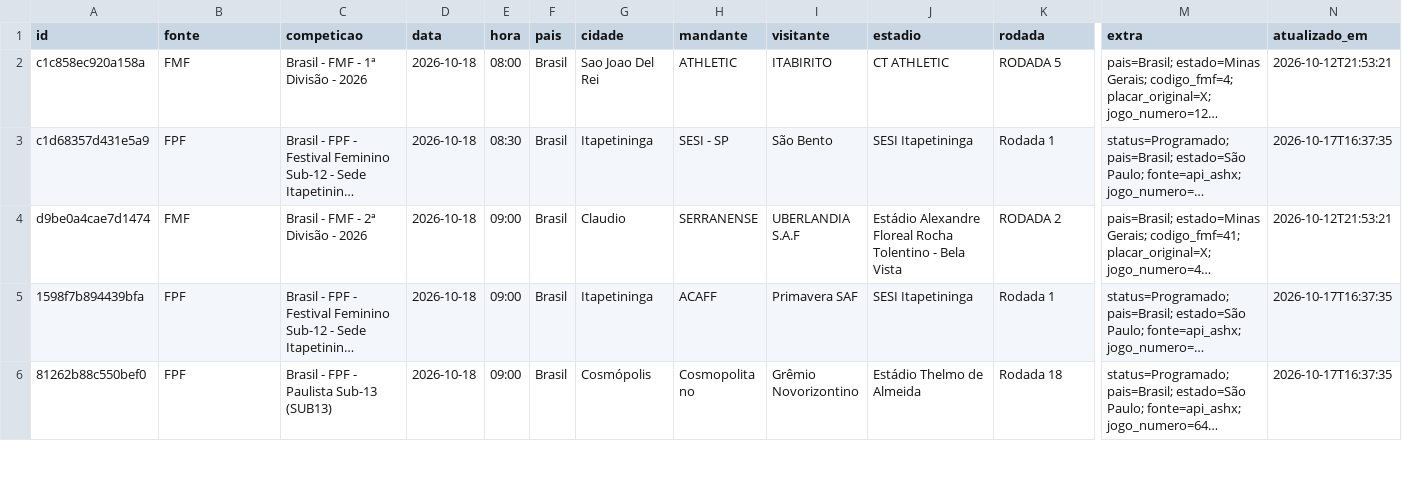
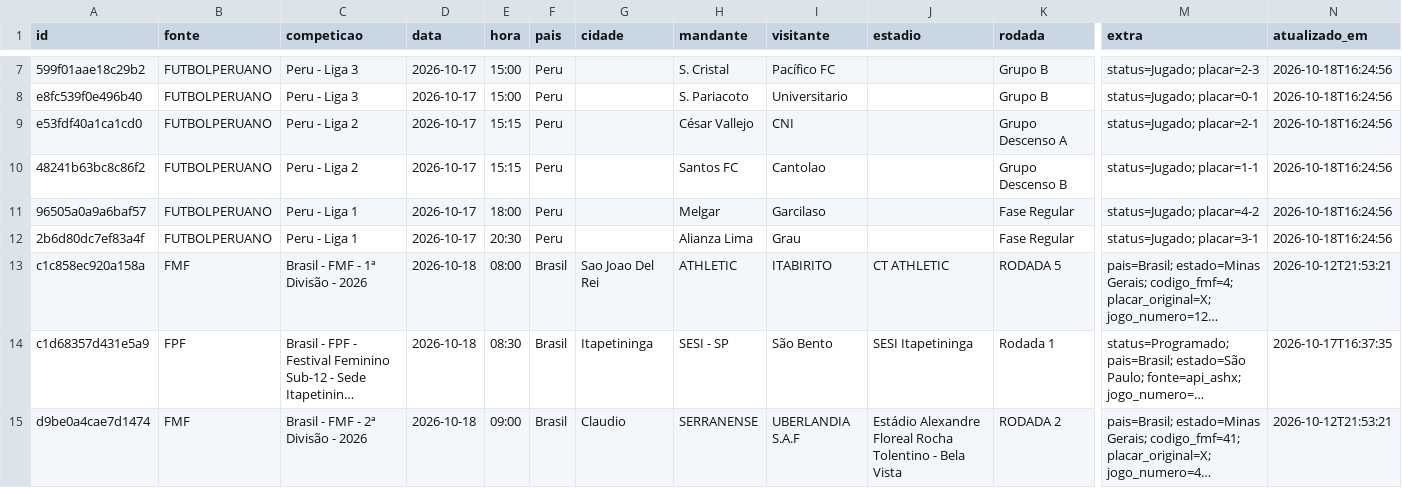
Before and after one commit to guigalhano/jogos-chile-scraper, a CSV file: data/jogos_programados.csv, drawn as a sheet; only a part is shown, gaps mark what is left out; the shorter side is filled out with more unchanged rows; long unchanged cells end in …; rows hold the shown columns only; the diff covers the shown part only; the diff names each change by its address in the sheet, - before the commit and + after, or states it on an @@ line.

```diff
--- a/data/jogos_programados.csv
+++ b/data/jogos_programados.csv
+row 7: 599f01aae18c29b2 | FUTBOLPERUANO | Peru - Liga 3 | 2026-10-17 | 15:00 | Peru |  | S. Cristal | Pacífico FC |  | Grupo B | status=Jugado; placar=2-3 | 2026-10-18T16:24:56
+row 8: e8fc539f0e496b40 | FUTBOLPERUANO | Peru - Liga 3 | 2026-10-17 | 15:00 | Peru |  | S. Pariacoto | Universitario |  | Grupo B | status=Jugado; placar=0-1 | 2026-10-18T16:24:56
+row 9: e53fdf40a1ca1cd0 | FUTBOLPERUANO | Peru - Liga 2 | 2026-10-17 | 15:15 | Peru |  | César Vallejo | CNI |  | Grupo Descenso A | status=Jugado; placar=2-1 | 2026-10-18T16:24:56
+row 10: 48241b63bc8c86f2 | FUTBOLPERUANO | Peru - Liga 2 | 2026-10-17 | 15:15 | Peru |  | Santos FC | Cantolao |  | Grupo Descenso B | status=Jugado; placar=1-1 | 2026-10-18T16:24:56
+row 11: 96505a0a9a6baf57 | FUTBOLPERUANO | Peru - Liga 1 | 2026-10-17 | 18:00 | Peru |  | Melgar | Garcilaso |  | Fase Regular | status=Jugado; placar=4-2 | 2026-10-18T16:24:56
+row 12: 2b6d80dc7ef83a4f | FUTBOLPERUANO | Peru - Liga 1 | 2026-10-17 | 20:30 | Peru |  | Alianza Lima | Grau |  | Fase Regular | status=Jugado; placar=3-1 | 2026-10-18T16:24:56
```
Also changed, not shown: 8 added rows and 2 edited cells elsewhere in this file, 4 other files.
